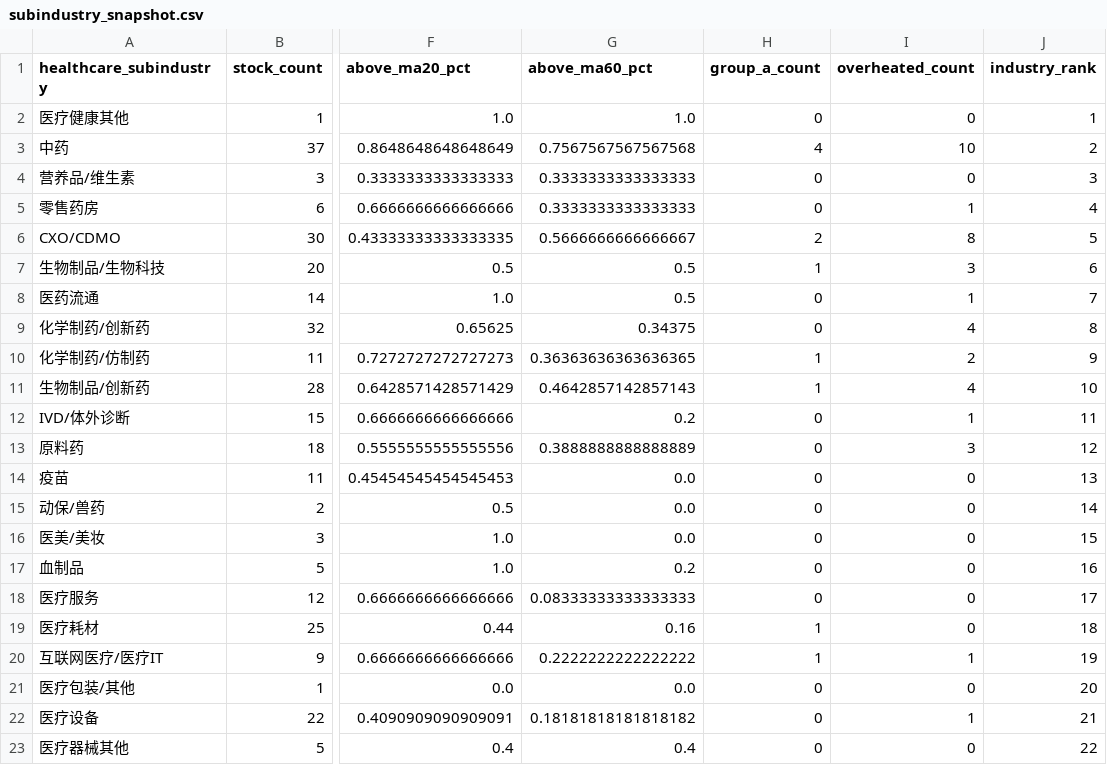
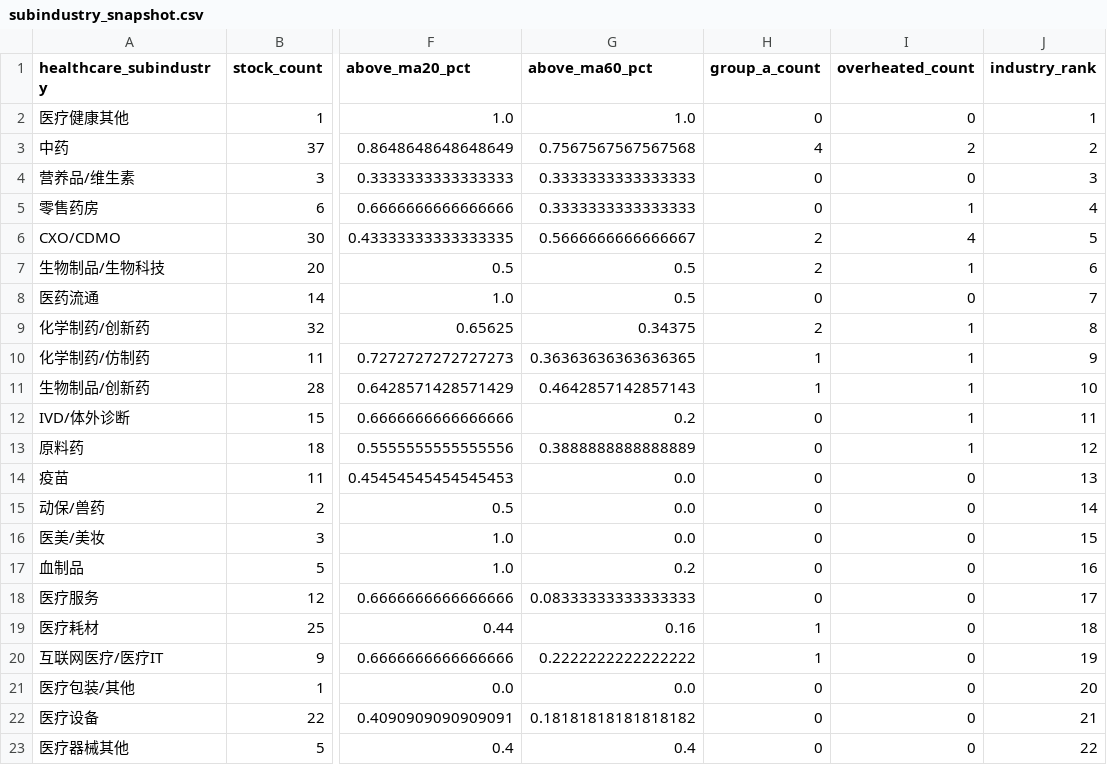
Before and after one commit to davidzgyale-beep/Myspace, a CSV file: Healthcare study/Barra收益归因分析/A-share/momentum_dashboard/data/subindustry_snapshot.csv, drawn as a sheet; only a part is shown, gaps mark what is left out; the diff names each change by its address in the sheet, - before the commit and + after, or states it on an @@ line.

Commit message:
Raise dashboard overheat threshold to 90

```diff
--- a/Healthcare study/Barra收益归因分析/A-share/momentum_dashboard/data/subindustry_snapshot.csv
+++ b/Healthcare study/Barra收益归因分析/A-share/momentum_dashboard/data/subindustry_snapshot.csv
-I3 (overheated_count): 10
+I3 (overheated_count): 2
-I6 (overheated_count): 8
+I6 (overheated_count): 4
-H7 (group_a_count): 1
+H7 (group_a_count): 2
-I7 (overheated_count): 3
+I7 (overheated_count): 1
-I8 (overheated_count): 1
+I8 (overheated_count): 0
-H9 (group_a_count): 0
+H9 (group_a_count): 2
-I9 (overheated_count): 4
+I9 (overheated_count): 1
-I10 (overheated_count): 2
+I10 (overheated_count): 1
-I11 (overheated_count): 4
+I11 (overheated_count): 1
-I13 (overheated_count): 3
+I13 (overheated_count): 1
-I20 (overheated_count): 1
+I20 (overheated_count): 0
-I22 (overheated_count): 1
+I22 (overheated_count): 0
```
Also changed, not shown: Healthcare study/Barra收益归因分析/A-share/momentum_dashboard/data/momentum_snapshot.csv, 5 other files.
